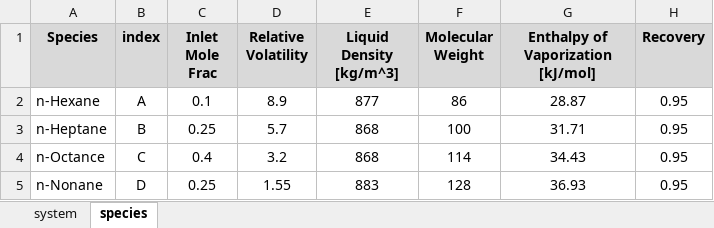
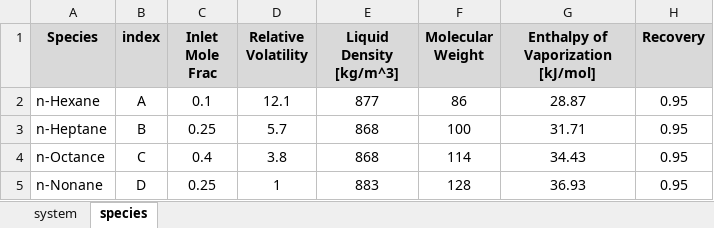
Before and after one commit to pfauk/sns_modeling, an Excel workbook: src/data/test_problems/4_comp_linear_hydrocarbons.xlsx, sheet species, drawn as a sheet; values as stored, in another font and other column widths than the file's, no borders; the diff names each change by its address in the sheet, - before the commit and + after, or states it on an @@ line.

```diff
--- a/src/data/test_problems/4_comp_linear_hydrocarbons.xlsx (sheet species)
+++ b/src/data/test_problems/4_comp_linear_hydrocarbons.xlsx (sheet species)
-D2 (Relative Volatility): 8.9
+D2 (Relative Volatility): 12.1
-D4 (Relative Volatility): 3.2
+D4 (Relative Volatility): 3.8
-D5 (Relative Volatility): 1.55
+D5 (Relative Volatility): 1
```
Also changed, not shown: sheet system, 2 other files.
